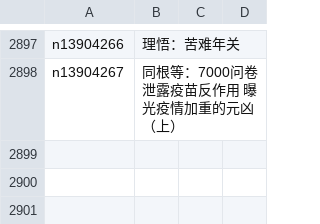
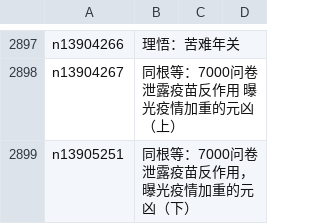
Before and after one commit to epic-marker/epoch-comment, a CSV file: indexes/nsc993.csv, drawn as a sheet; only a part is shown, gaps mark what is left out.

```diff
--- a/indexes/nsc993.csv
+++ b/indexes/nsc993.csv
@@ -2898 +2898,2 @@ n13904266,理悟：苦难年关
 n13904267,同根等：7000问卷泄露疫苗反作用 曝光疫情加重的元凶（上）
+n13905251,同根等：7000问卷泄露疫苗反作用，曝光疫情加重的元凶（下）
```
Also changed, not shown: indexes/nsc1025.csv, indexes/nsc1035.csv, 22 other files.
